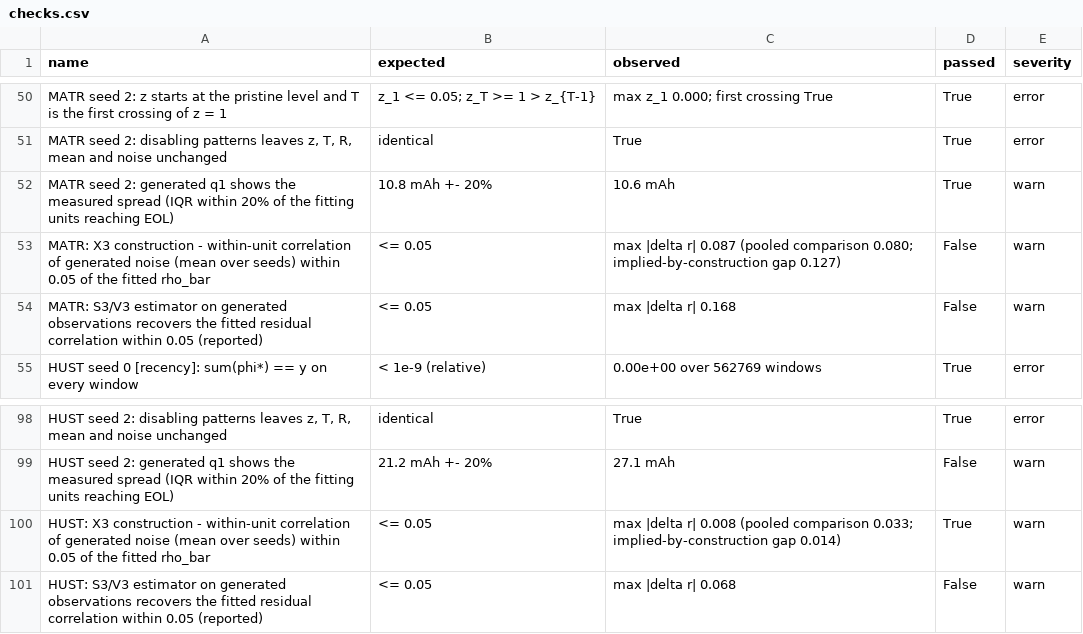
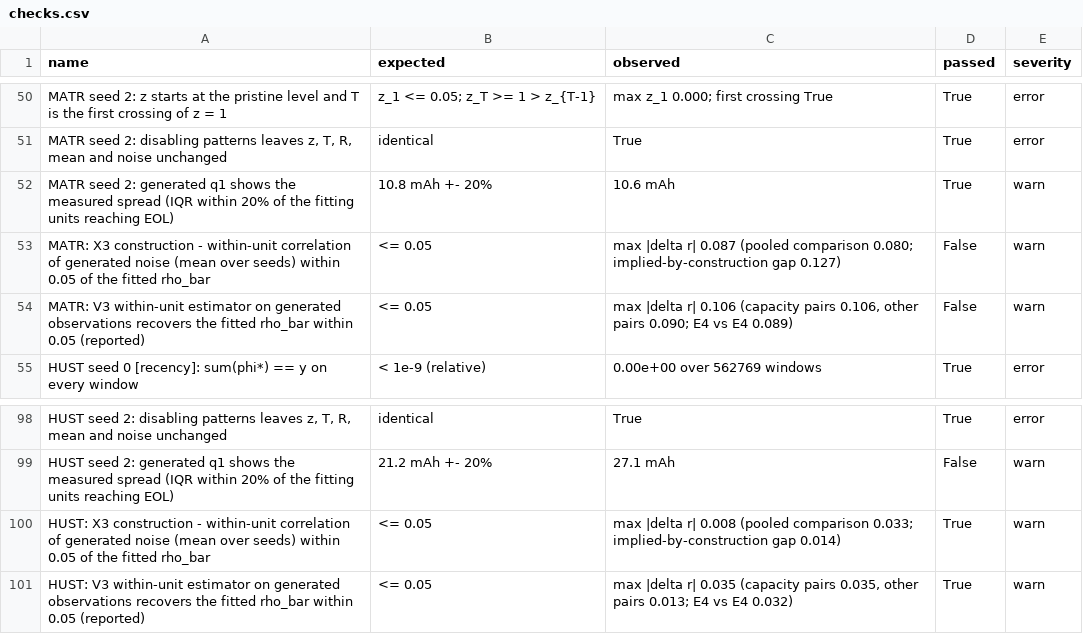
Before and after one commit to Myroslav437/DegradX, a CSV file: artifacts/v2/v4_generate_units/tables/checks.csv, drawn as a sheet; only a part is shown, gaps mark what is left out.

```diff
--- a/artifacts/v2/v4_generate_units/tables/checks.csv
+++ b/artifacts/v2/v4_generate_units/tables/checks.csv
@@ -53,3 +53,3 @@ MATR seed 2: generated q1 shows the measured spread (IQR within 20% of the fitti
 MATR: X3 construction - within-unit correlation of generated noise (mean over seeds) within 0.05 of the fitted rho_bar,<= 0.05,max |delta r| 0.087 (pooled comparison 0.080; implied-by-construction gap 0.127),False,warn
-MATR: S3/V3 estimator on generated observations recovers the fitted residual correlation within 0.05 (reported),<= 0.05,max |delta r| 0.168,False,warn
+MATR: V3 within-unit estimator on generated observations recovers the fitted rho_bar within 0.05 (reported),<= 0.05,"max |delta r| 0.106 (capacity pairs 0.106, other pairs 0.090; E4 vs E4 0.089)",False,warn
 HUST seed 0 [recency]: sum(phi*) == y on every window,< 1e-9 (relative),0.00e+00 over 562769 windows,True,error
@@ -100,2 +100,2 @@ HUST seed 2: generated q1 shows the measured spread (IQR within 20% of the fitti
 HUST: X3 construction - within-unit correlation of generated noise (mean over seeds) within 0.05 of the fitted rho_bar,<= 0.05,max |delta r| 0.008 (pooled comparison 0.033; implied-by-construction gap 0.014),True,warn
-HUST: S3/V3 estimator on generated observations recovers the fitted residual correlation within 0.05 (reported),<= 0.05,max |delta r| 0.068,False,warn
+HUST: V3 within-unit estimator on generated observations recovers the fitted rho_bar within 0.05 (reported),<= 0.05,"max |delta r| 0.035 (capacity pairs 0.035, other pairs 0.013; E4 vs E4 0.032)",True,warn
```
Also changed, not shown: 54 other files.
